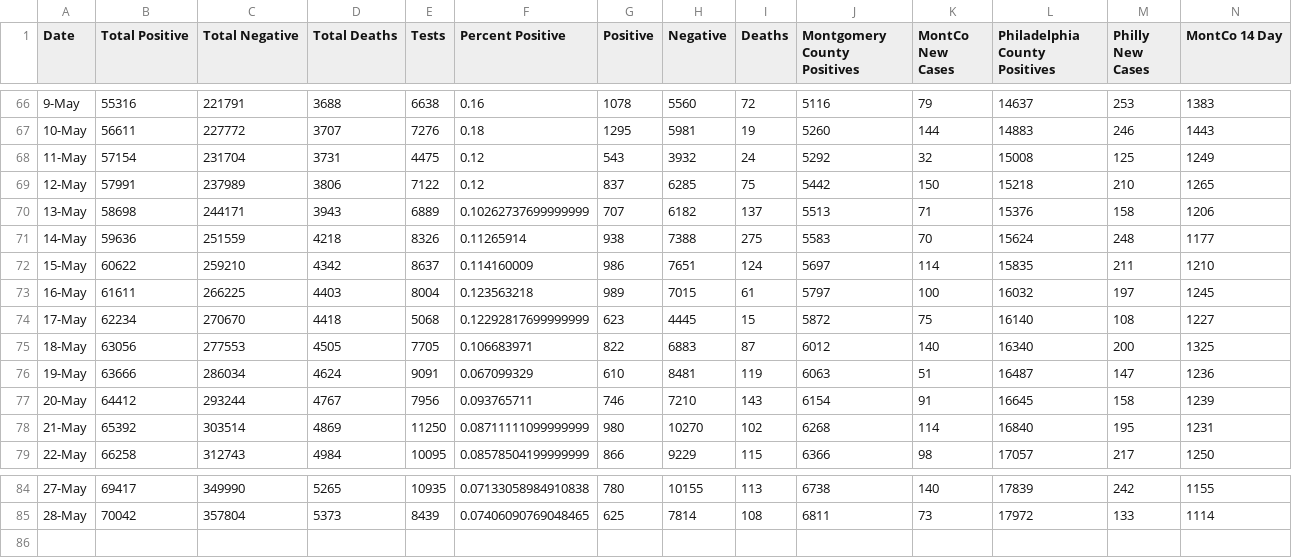
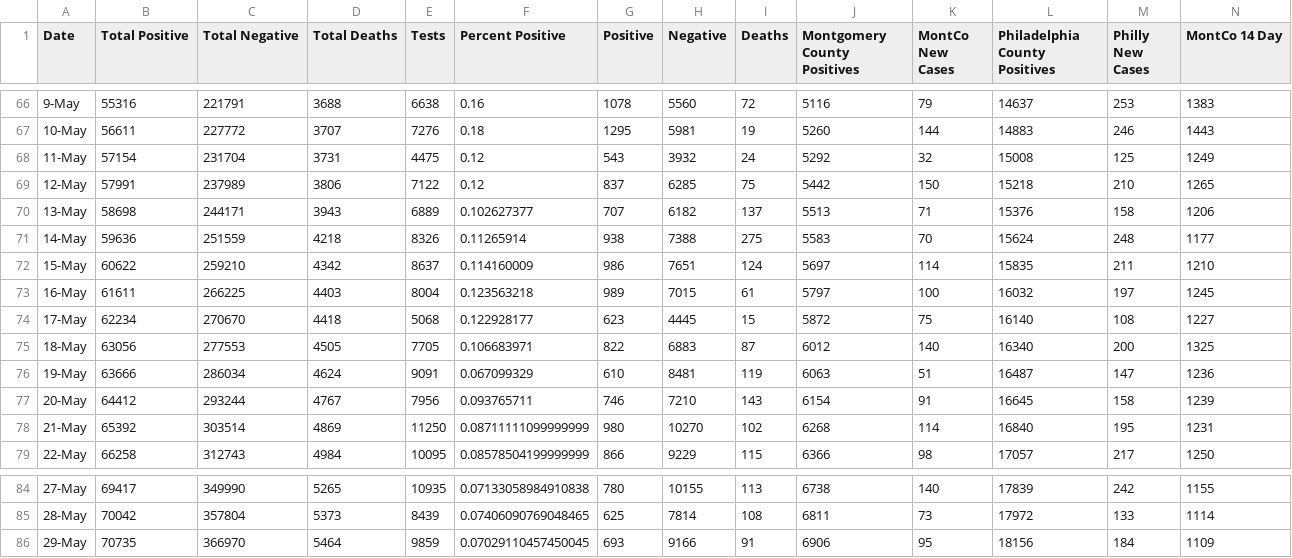
Before and after one commit to david-miron/covid-website, a CSV file: data/master_table.csv, drawn as a sheet; only a part is shown, gaps mark what is left out; rows hold the shown columns only; the diff names each change by its address in the sheet, - before the commit and + after, or states it on an @@ line.

```diff
--- a/data/master_table.csv
+++ b/data/master_table.csv
-F70 (Percent Positive): 0.10262737699999999
+F70 (Percent Positive): 0.102627377
-F74 (Percent Positive): 0.12292817699999999
+F74 (Percent Positive): 0.122928177
+row 86: 29-May | 70735 | 366970 | 5464 | 9859 | 0.07029110457450045 | 693 | 9166 | 91 | 6906 | 95 | 18156 | 184 | 1109
```
Also changed, not shown: 1 other file.
